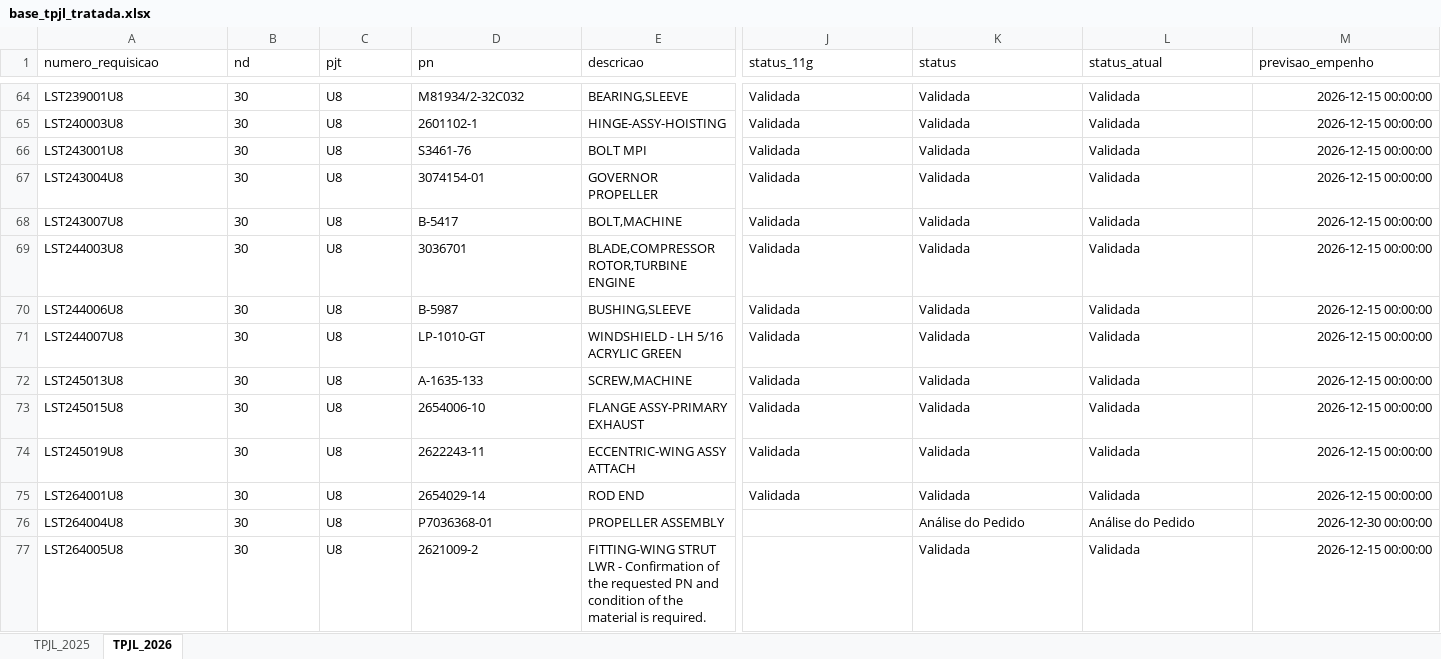
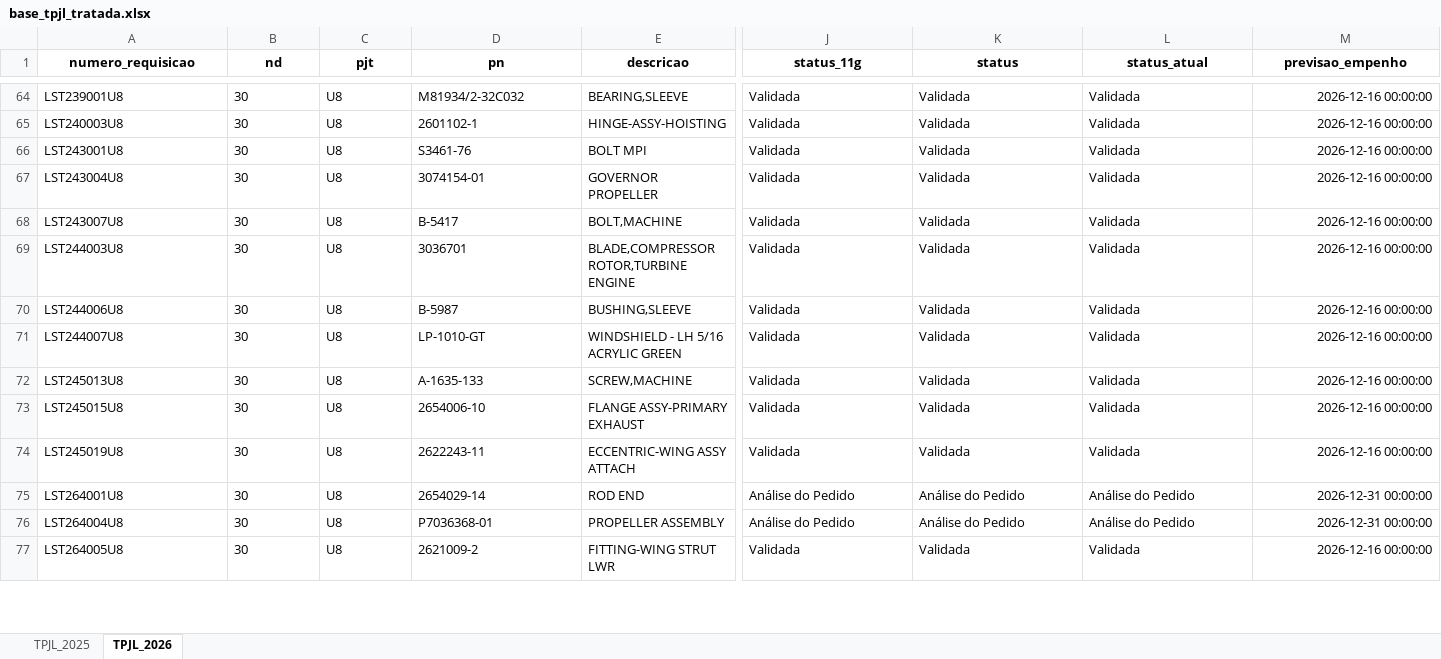
Before and after one commit to wallacedellaney/c98a-pamals, an Excel workbook: Projetos/02_Dados_Tratados/base_tpjl_tratada.xlsx, sheet TPJL_2026, drawn as a sheet; only a part is shown, gaps mark what is left out; values as stored, in another font and other column widths than the file's, no borders; the diff covers the shown part only; the diff names each change by its address in the sheet, - before the commit and + after, or states it on an @@ line.

Commit message:
Atualização automática: tpjl (02/10/2026 09:57)

```diff
--- a/Projetos/02_Dados_Tratados/base_tpjl_tratada.xlsx (sheet TPJL_2026)
+++ b/Projetos/02_Dados_Tratados/base_tpjl_tratada.xlsx (sheet TPJL_2026)
@@ A1:M1 bold: off → on, alignment: left → center @@
-M64:M74 (previsao_empenho): 2026-12-15 00:00:00
+M64:M74 (previsao_empenho): 2026-12-16 00:00:00
-J75 (status_11g): Validada
+J75 (status_11g): Análise do Pedido
-K75 (status): Validada
+K75 (status): Análise do Pedido
-L75 (status_atual): Validada
+L75 (status_atual): Análise do Pedido
-M75 (previsao_empenho): 2026-12-15 00:00:00
+M75 (previsao_empenho): 2026-12-31 00:00:00
-J76 (status_11g): (empty)
+J76 (status_11g): Análise do Pedido
-M76 (previsao_empenho): 2026-12-30 00:00:00
+M76 (previsao_empenho): 2026-12-31 00:00:00
-E77 (descricao): …STRUT LWR - Confirmation of the requested PN and condition of the material is required.
+E77 (descricao): …STRUT LWR
-J77 (status_11g): (empty)
+J77 (status_11g): Validada
-M77 (previsao_empenho): 2026-12-15 00:00:00
+M77 (previsao_empenho): 2026-12-16 00:00:00
```
Also changed, not shown: 146 edited cells and cell formats elsewhere in this sheet, sheet TPJL_2025, 3 other files.
